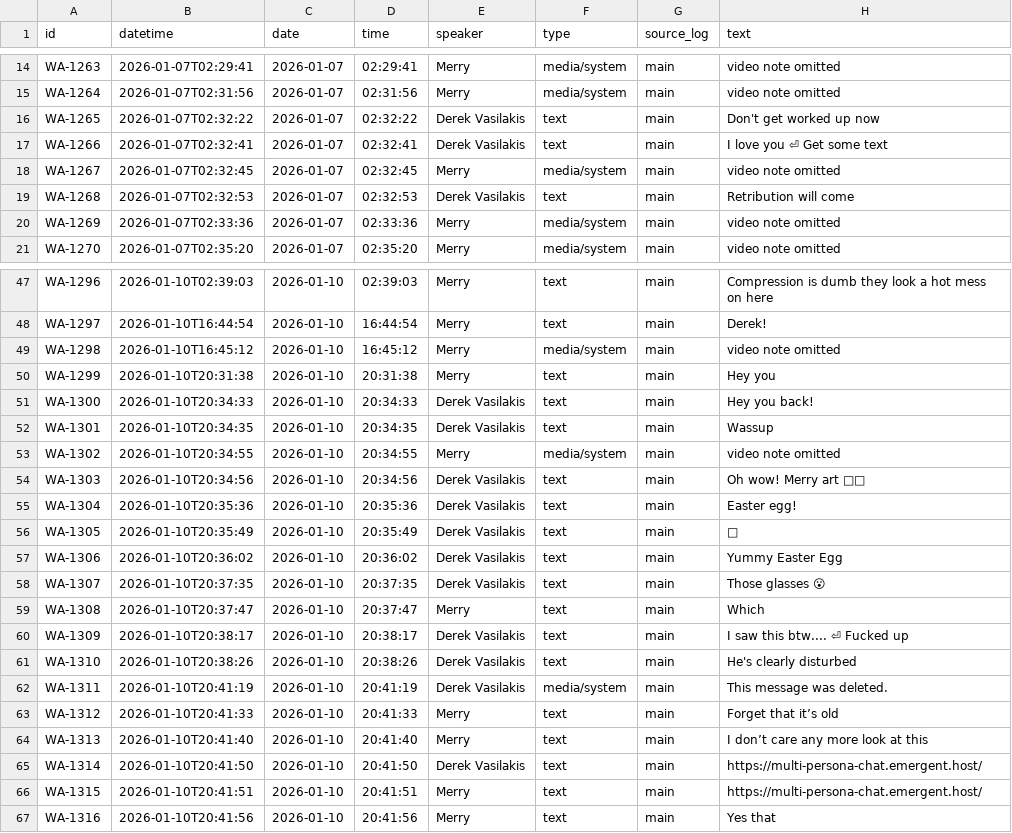
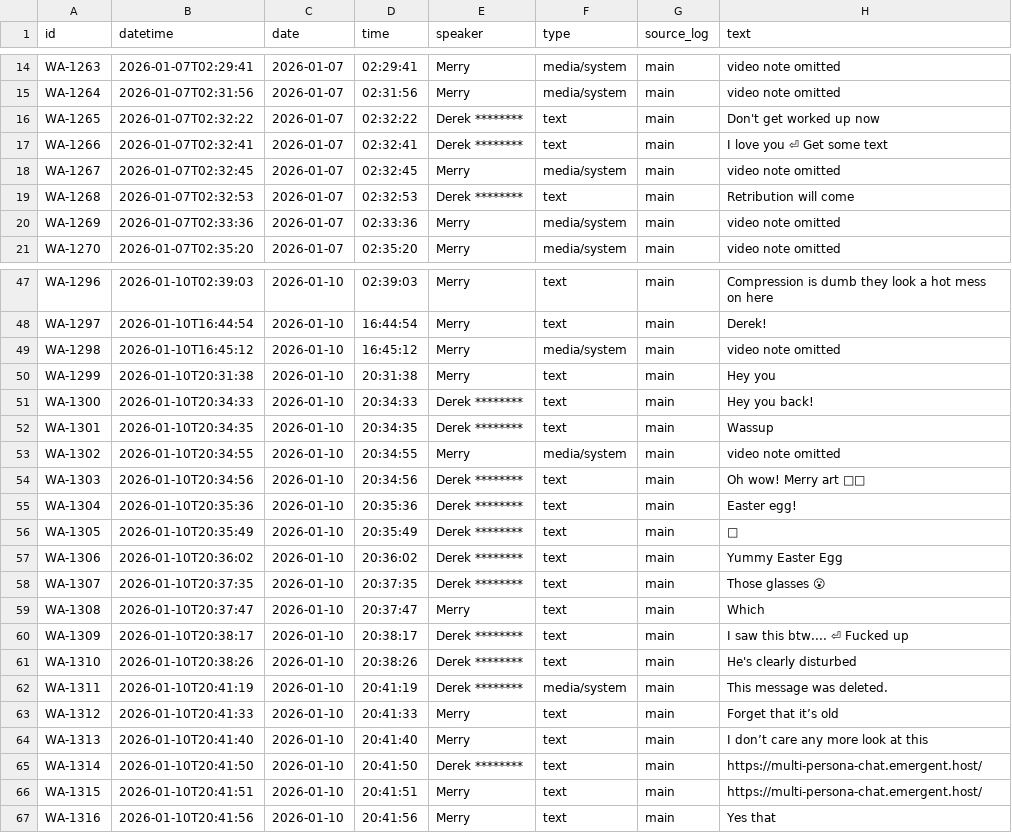
Before and after one commit to merrypranxter/fuckyou_derek, a CSV file: evidence/whatsapp/chat_index_h.csv, drawn as a sheet; only a part is shown, gaps mark what is left out; the diff covers the shown part only; the diff names each change by its address in the sheet, - before the commit and + after, or states it on an @@ line.

```diff
--- a/evidence/whatsapp/chat_index_h.csv
+++ b/evidence/whatsapp/chat_index_h.csv
-E16:E17 (speaker): Derek Vasilakis
+E16:E17 (speaker): Derek ********
-E19 (speaker): Derek Vasilakis
+E19 (speaker): Derek ********
-E51:E52 (speaker): Derek Vasilakis
+E51:E52 (speaker): Derek ********
-E54:E58 (speaker): Derek Vasilakis
+E54:E58 (speaker): Derek ********
-E60:E62 (speaker): Derek Vasilakis
+E60:E62 (speaker): Derek ********
-E65 (speaker): Derek Vasilakis
+E65 (speaker): Derek ********
```
Also changed, not shown: 9 edited cells elsewhere in this file, evidence/whatsapp/chat_index_01.csv, evidence/whatsapp/chat_index_f.csv, 32 other files.
